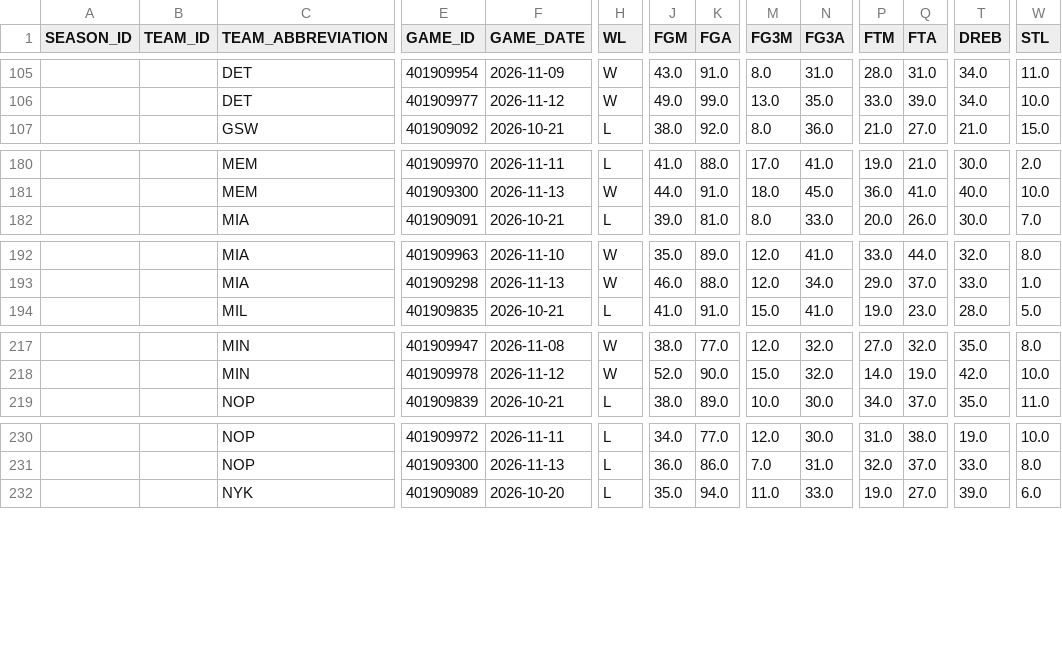
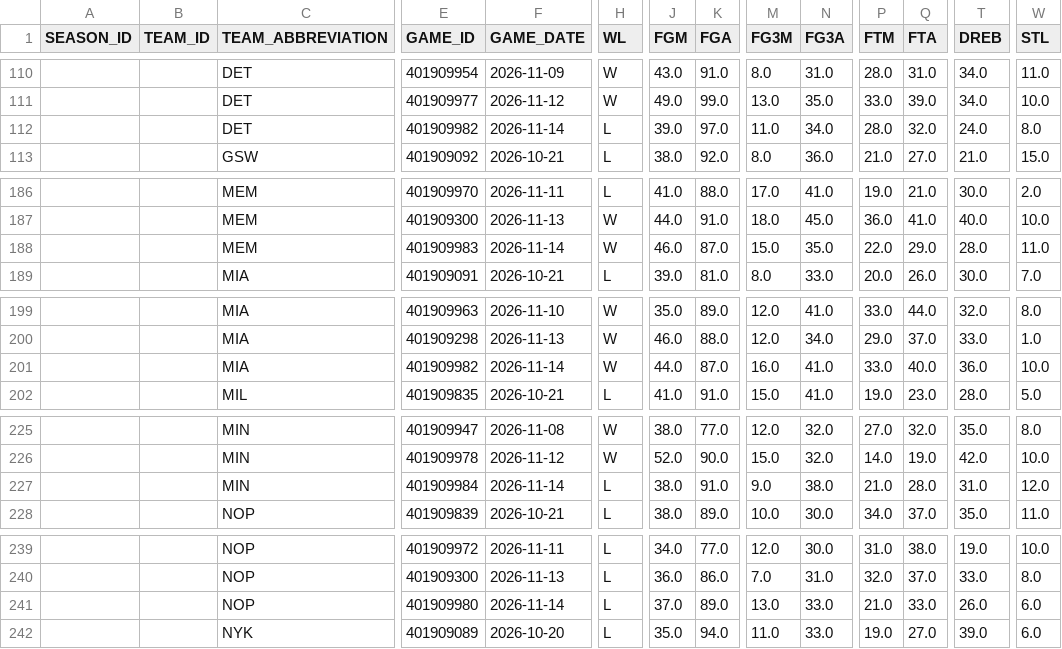
Before and after one commit to kanotrix/nba-momentum, a CSV file: data/games_2026-27.csv, drawn as a sheet; only a part is shown, gaps mark what is left out; rows hold the shown columns only; the diff covers the shown part only; the diff names each change by its address in the sheet, - before the commit and + after, or states it on an @@ line.

```diff
--- a/data/games_2026-27.csv
+++ b/data/games_2026-27.csv
+row 112:  |  | DET | 401909982 | 2026-11-14 | L | 39.0 | 97.0 | 11.0 | 34.0 | 28.0 | 32.0 | 24.0 | 8.0
+row 188:  |  | MEM | 401909983 | 2026-11-14 | W | 46.0 | 87.0 | 15.0 | 35.0 | 22.0 | 29.0 | 28.0 | 11.0
+row 201:  |  | MIA | 401909982 | 2026-11-14 | W | 44.0 | 87.0 | 16.0 | 41.0 | 33.0 | 40.0 | 36.0 | 10.0
+row 227:  |  | MIN | 401909984 | 2026-11-14 | L | 38.0 | 91.0 | 9.0 | 38.0 | 21.0 | 28.0 | 31.0 | 12.0
+row 241:  |  | NOP | 401909980 | 2026-11-14 | L | 37.0 | 89.0 | 13.0 | 33.0 | 21.0 | 33.0 | 26.0 | 6.0
```
Also changed, not shown: 5 added rows elsewhere in this file, 1 other file.
